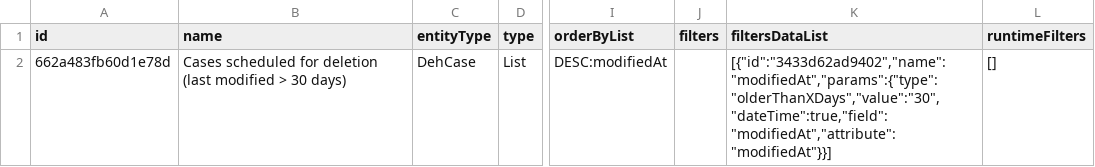
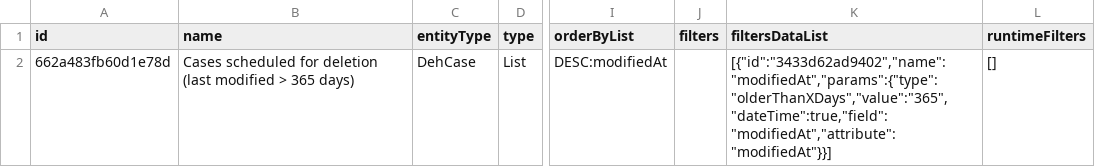
Before and after one commit to rodekruis/EspoCRM-knowledge-base, a CSV file: customization/dataRetention/Export_Report_DataRetention.csv, drawn as a sheet; only a part is shown, gaps mark what is left out; the diff names each change by its address in the sheet, - before the commit and + after, or states it on an @@ line.

Commit message:
Update Export_Report_DataRetention.csv

```diff
--- a/customization/dataRetention/Export_Report_DataRetention.csv
+++ b/customization/dataRetention/Export_Report_DataRetention.csv
-B2 (name): …modified > 30 days)
+B2 (name): …modified > 365 days)
-K2 (filtersDataList): [{"id":"3433d62ad9402","name":"modifiedAt","params":{"type":"olderThanXDays","value":"30","dateTime":true,"field":"modifiedAt","attribute":"modifiedAt"}}]
+K2 (filtersDataList): [{"id":"3433d62ad9402","name":"modifiedAt","params":{"type":"olderThanXDays","value":"365","dateTime":true,"field":"modifiedAt","attribute":"modifiedAt"}}]
```
